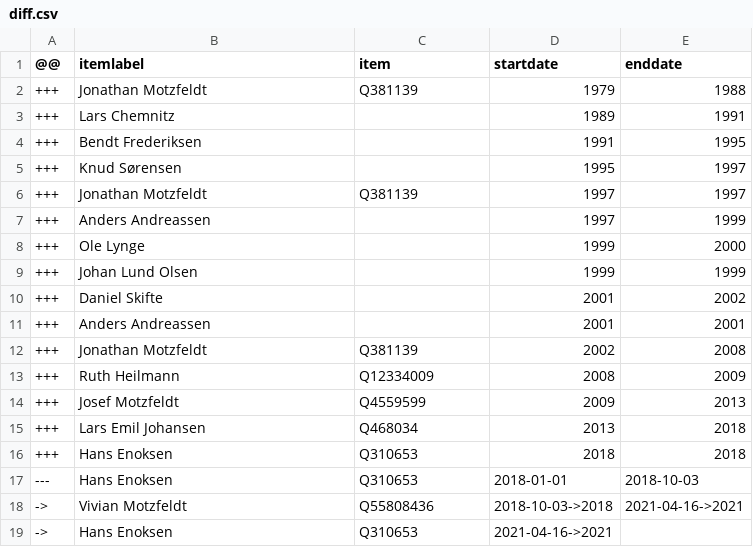
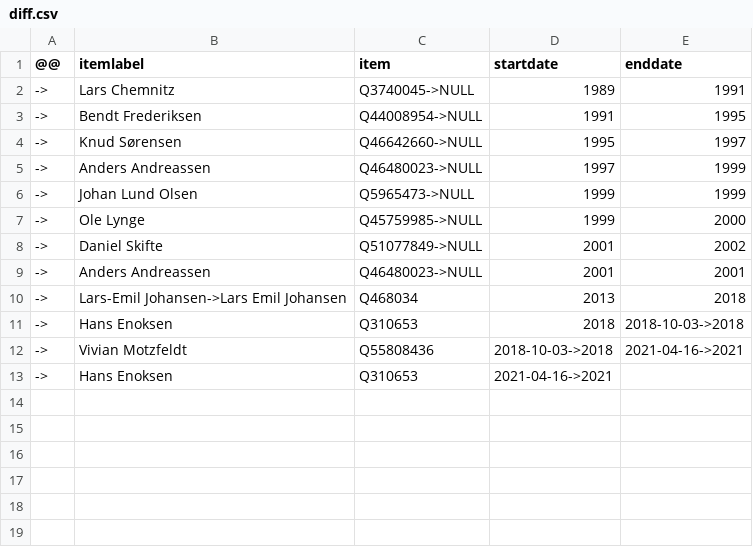
Before and after one commit to every-politician-scrapers/greenland-cabinet, a CSV file: sources/speaker-enwiki/diff.csv, drawn as a sheet.

```diff
--- a/sources/speaker-enwiki/diff.csv
+++ b/sources/speaker-enwiki/diff.csv
@@ -1,18 +1,12 @@
 @@,itemlabel,item,startdate,enddate
-+++,Jonathan Motzfeldt,Q381139,1979,1988
-+++,Lars Chemnitz,,1989,1991
-+++,Bendt Frederiksen,,1991,1995
-+++,Knud Sørensen,,1995,1997
-+++,Jonathan Motzfeldt,Q381139,1997,1997
-+++,Anders Andreassen,,1997,1999
-+++,Ole Lynge,,1999,2000
-+++,Johan Lund Olsen,,1999,1999
-+++,Daniel Skifte,,2001,2002
-+++,Anders Andreassen,,2001,2001
-+++,Jonathan Motzfeldt,Q381139,2002,2008
-+++,Ruth Heilmann,Q12334009,2008,2009
-+++,Josef Motzfeldt,Q4559599,2009,2013
-+++,Lars Emil Johansen,Q468034,2013,2018
-+++,Hans Enoksen,Q310653,2018,2018
----,Hans Enoksen,Q310653,2018-01-01,2018-10-03
+->,Lars Chemnitz,Q3740045->NULL,1989,1991
+->,Bendt Frederiksen,Q44008954->NULL,1991,1995
+->,Knud Sørensen,Q46642660->NULL,1995,1997
+->,Anders Andreassen,Q46480023->NULL,1997,1999
+->,Johan Lund Olsen,Q5965473->NULL,1999,1999
+->,Ole Lynge,Q45759985->NULL,1999,2000
+->,Daniel Skifte,Q51077849->NULL,2001,2002
+->,Anders Andreassen,Q46480023->NULL,2001,2001
+->,Lars-Emil Johansen->Lars Emil Johansen,Q468034,2013,2018
+->,Hans Enoksen,Q310653,2018,2018-10-03->2018
 ->,Vivian Motzfeldt,Q55808436,2018-10-03->2018,2021-04-16->2021
```
Also changed, not shown: sources/speaker-enwiki/wikidata.csv, 2 other files.
